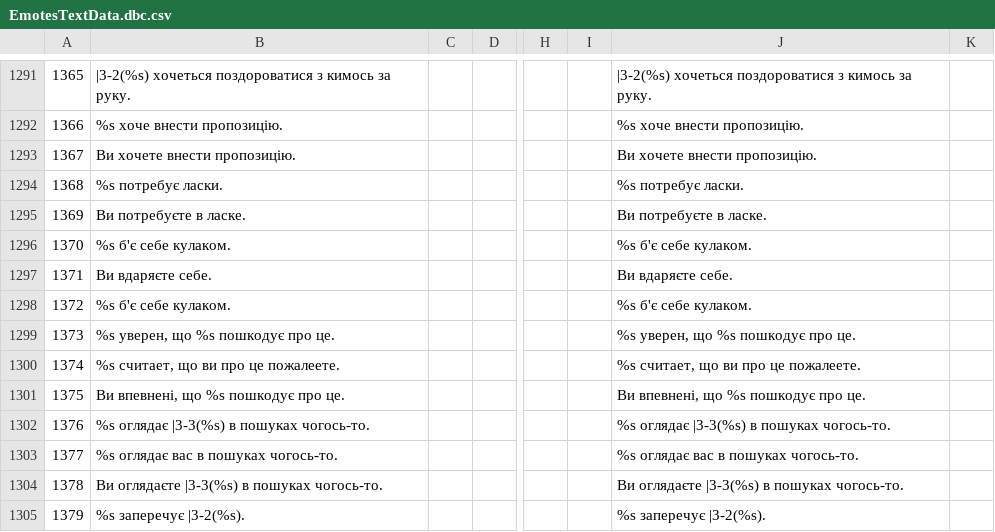
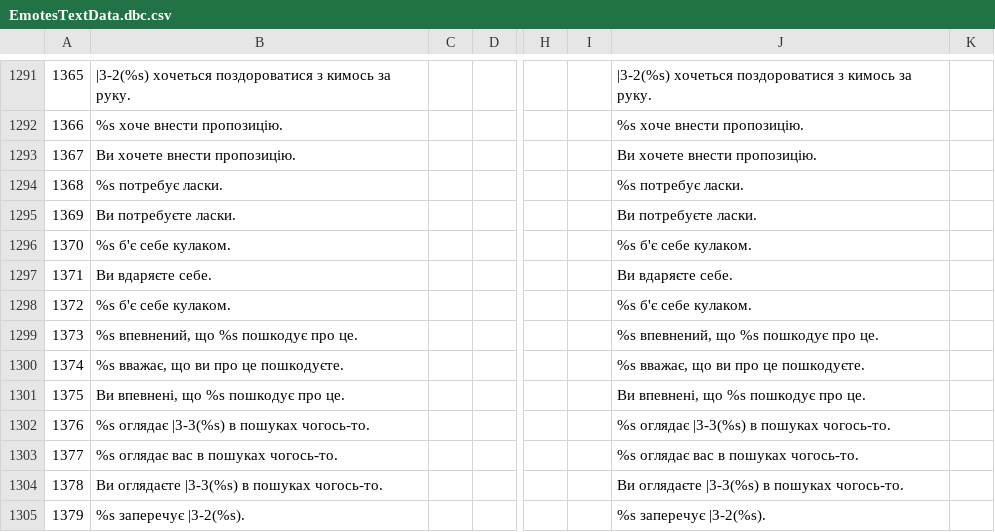
Before and after one commit to Area51ua/WoTLK-3.3.5.12340-UA, a CSV file: EmotesTextData.dbc.csv, drawn as a sheet; only a part is shown, gaps mark what is left out; the diff names each change by its address in the sheet, - before the commit and + after, or states it on an @@ line.

```diff
--- a/EmotesTextData.dbc.csv
+++ b/EmotesTextData.dbc.csv
-B1295: Ви потребуєте в ласке.
+B1295: Ви потребуєте ласки.
-J1295: Ви потребуєте в ласке.
+J1295: Ви потребуєте ласки.
-B1299: %s уверен, що %s пошкодує про це.
+B1299: %s впевнений, що %s пошкодує про це.
-J1299: %s уверен, що %s пошкодує про це.
+J1299: %s впевнений, що %s пошкодує про це.
-B1300: %s считает, що ви про це пожалеете.
+B1300: %s вважає, що ви про це пошкодуєте.
-J1300: %s считает, що ви про це пожалеете.
+J1300: %s вважає, що ви про це пошкодуєте.
```
Also changed, not shown: AreaTable.dbc.csv, DungeonEncounter.dbc.csv, 5 other files.
